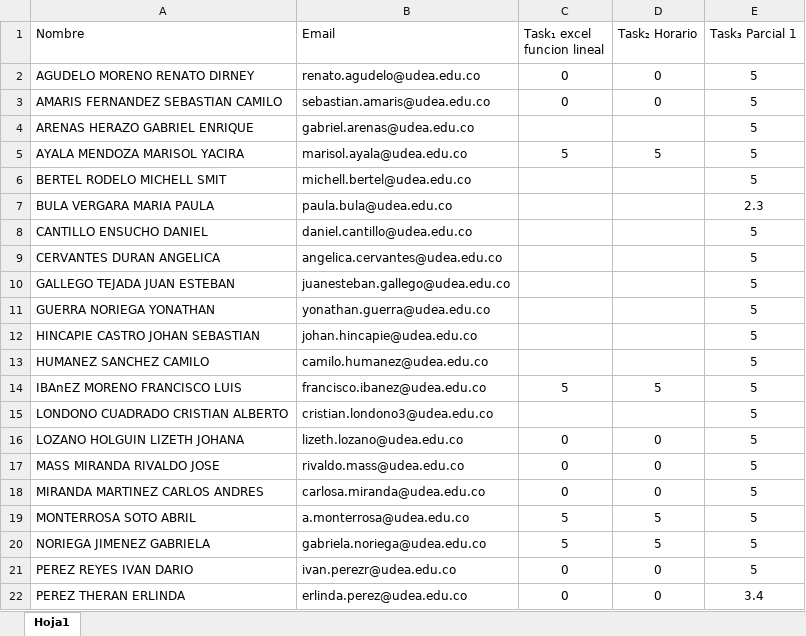
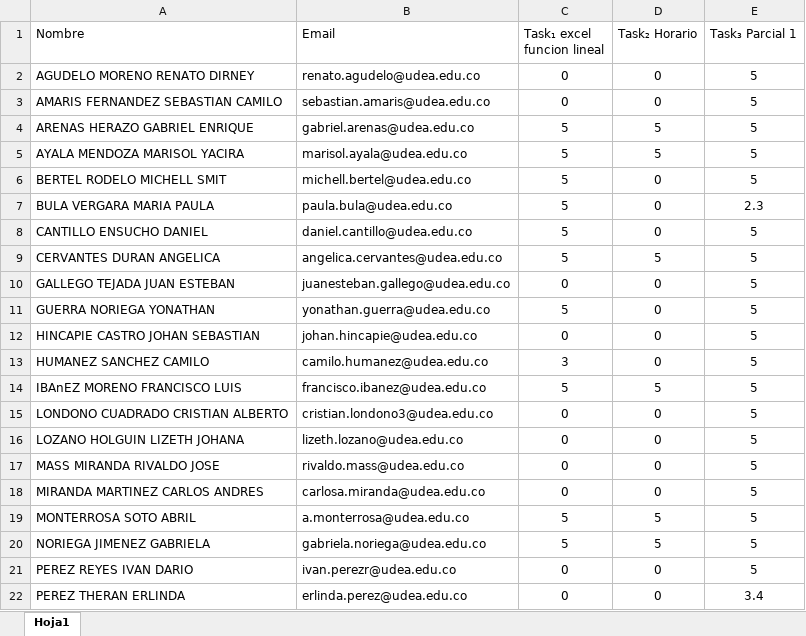
Before and after one commit to marco-canas/calculo, an Excel workbook: evaluation/calificaciones_diferencial.xlsx, sheet Hoja1, drawn as a sheet; only a part is shown; values as stored, in another font and other column widths than the file's, no borders; the diff names each change by its address in the sheet, - before the commit and + after, or states it on an @@ line.

```diff
--- a/evaluation/calificaciones_diferencial.xlsx (sheet Hoja1)
+++ b/evaluation/calificaciones_diferencial.xlsx (sheet Hoja1)
-C4 (Task₁ excel funcion lineal): (empty)
+C4 (Task₁ excel funcion lineal): 5
-D4 (Task₂ Horario): (empty)
+D4 (Task₂ Horario): 5
-C6:C9 (Task₁ excel funcion lineal): (empty)
+C6:C9 (Task₁ excel funcion lineal): 5
-D6:D8 (Task₂ Horario): (empty)
+D6:D8 (Task₂ Horario): 0
-D9 (Task₂ Horario): (empty)
+D9 (Task₂ Horario): 5
-C10 (Task₁ excel funcion lineal): (empty)
+C10 (Task₁ excel funcion lineal): 0
-D10:D13 (Task₂ Horario): (empty)
+D10:D13 (Task₂ Horario): 0
-C11 (Task₁ excel funcion lineal): (empty)
+C11 (Task₁ excel funcion lineal): 5
-C12 (Task₁ excel funcion lineal): (empty)
+C12 (Task₁ excel funcion lineal): 0
-C13 (Task₁ excel funcion lineal): (empty)
+C13 (Task₁ excel funcion lineal): 3
-C15 (Task₁ excel funcion lineal): (empty)
+C15 (Task₁ excel funcion lineal): 0
-D15 (Task₂ Horario): (empty)
+D15 (Task₂ Horario): 0
```
Also changed, not shown: 8 other files.
